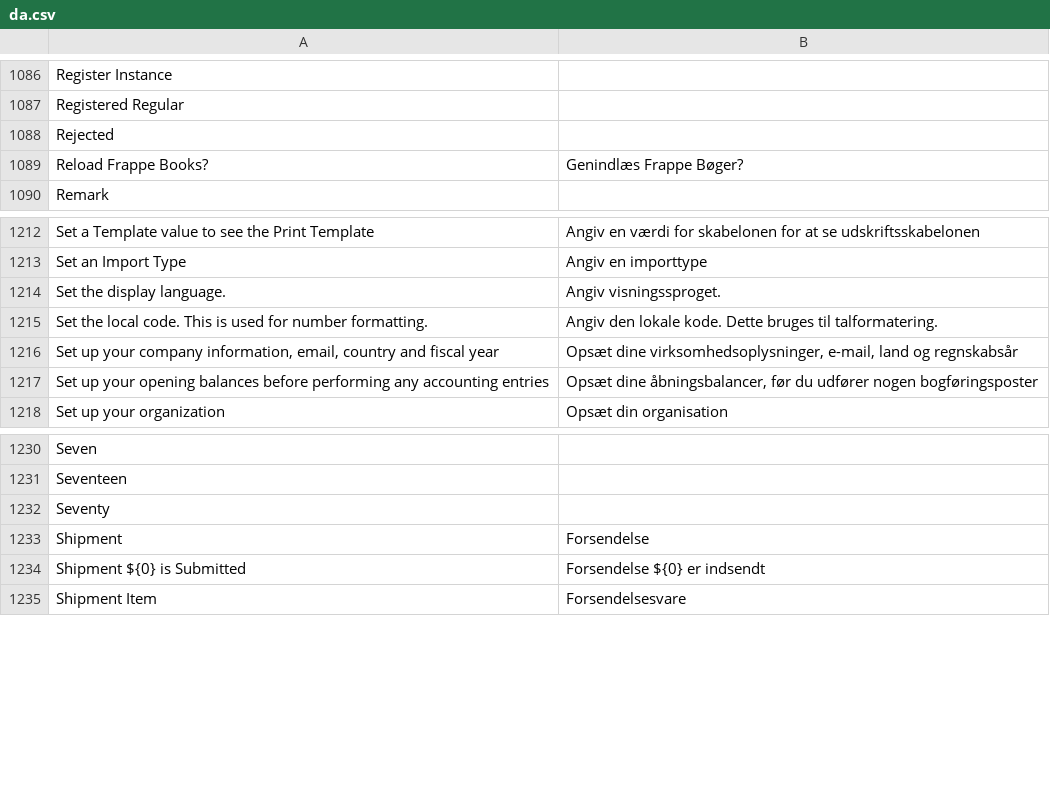
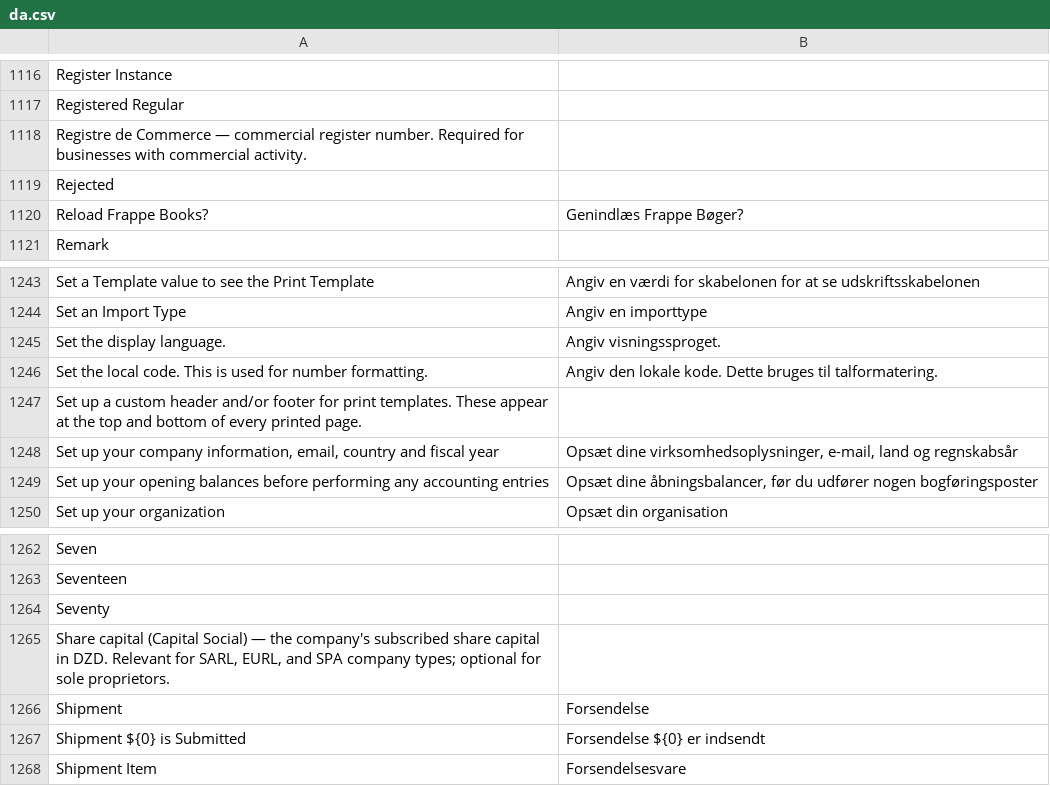
Before and after one commit to aa790933/Sotrama-Suite, a CSV file: translations/da.csv, drawn as a sheet; only a part is shown, gaps mark what is left out; the diff covers the shown part only; the diff names each change by its address in the sheet, - before the commit and + after, or states it on an @@ line.

```diff
--- a/translations/da.csv
+++ b/translations/da.csv
+row 1118: Registre de Commerce — commercial register number. Required for businesses with commercial activity.
+row 1247: Set up a custom header and/or footer for print templates. These appear at the top and bottom of every printed page.
+row 1265: Share capital (Capital Social) — the company's subscribed share capital in DZD. Relevant for SARL, EURL, and SPA company types; optional for sole proprietors.
```
Also changed, not shown: 37 added rows elsewhere in this file, translations/ca-ES.csv, translations/de.csv, 26 other files.
